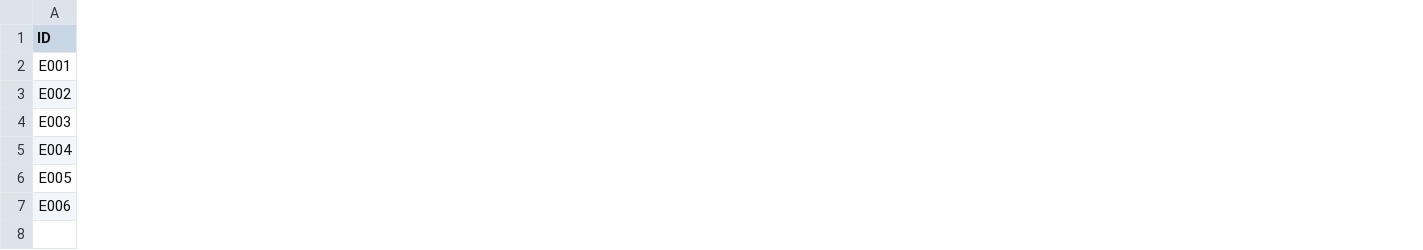
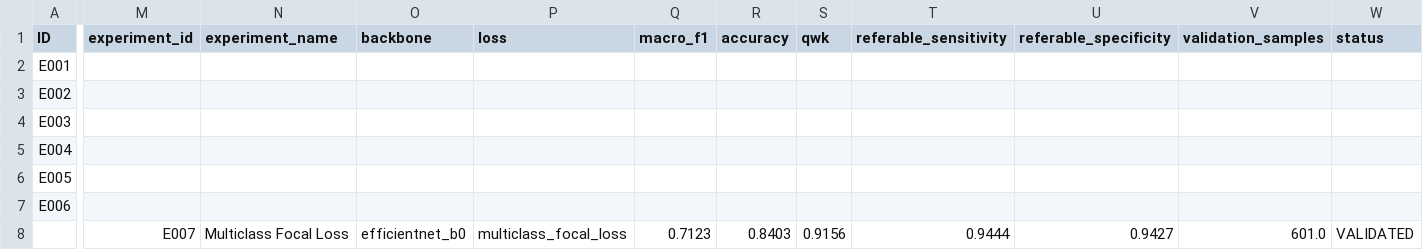
Before and after one commit to gaharwargovind/NetraRakshakAI, a CSV file: experiments/experiment_registry.csv, drawn as a sheet; only a part is shown, gaps mark what is left out; rows hold the shown columns only; the diff covers the shown part only; the diff names each change by its address in the sheet, - before the commit and + after, or states it on an @@ line.

Commit message:
feat(experiment): finalize E007 multiclass focal loss champion run

```diff
--- a/experiments/experiment_registry.csv
+++ b/experiments/experiment_registry.csv
+column M (experiment_id), empty
+column N (experiment_name), empty
+column O (backbone), empty
+column P (loss), empty
+column Q (macro_f1), empty
+column R (accuracy), empty
+column S (qwk), empty
+column T (referable_sensitivity), empty
+column U (referable_specificity), empty
+column V (validation_samples), empty
+column W (status), empty
+row 8:  | E007 | Multiclass Focal Loss | efficientnet_b0 | multiclass_focal_loss | 0.7123 | 0.8403 | 0.9156 | 0.9444 | 0.9427 | 601.0 | VALIDATED
```
Also changed, not shown: 1 added column and 3 edited cells elsewhere in this file, 10 other files.
